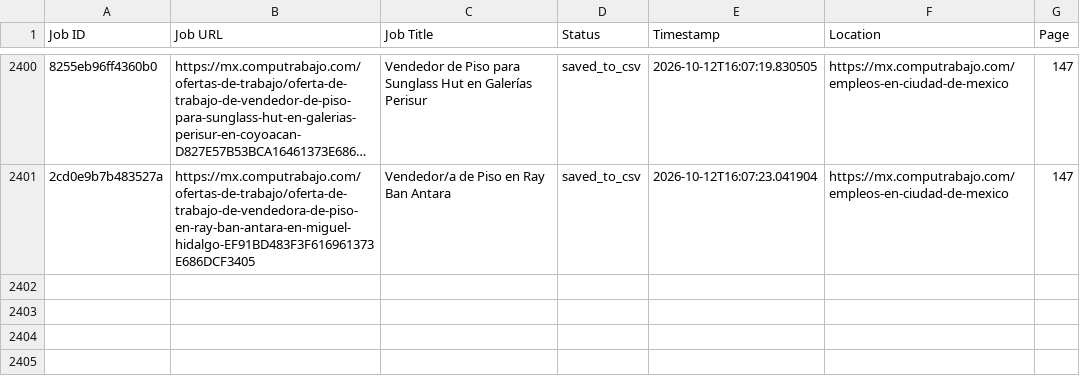
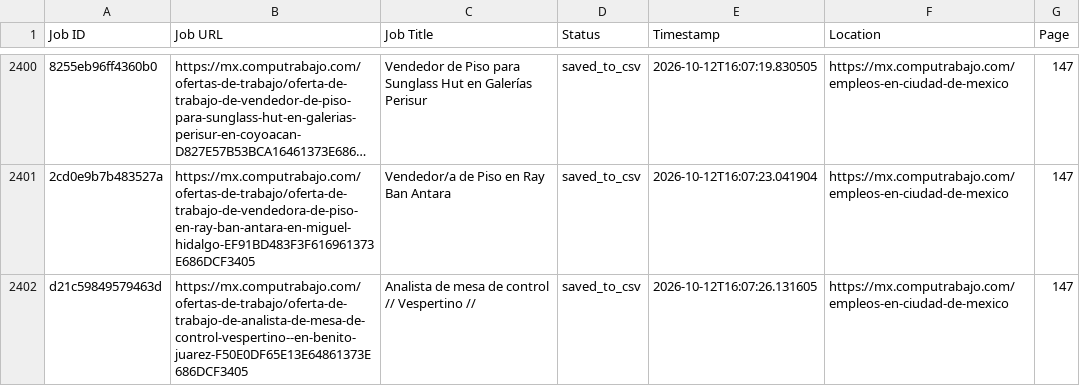
Before and after one commit to liliankason/computrabajo_mexico_scraper, a CSV file: mexico_processed.csv, drawn as a sheet; only a part is shown, gaps mark what is left out; long unchanged cells end in …; the diff names each change by its address in the sheet, - before the commit and + after, or states it on an @@ line.

```diff
--- a/mexico_processed.csv
+++ b/mexico_processed.csv
+row 2402: d21c59849579463d | https://mx.computrabajo.com/ofertas-de-trabajo/oferta-de-trabajo-de-analista-de-mesa-de-control-vespertino--en-benito-juarez-F50E0DF65E13E64861373E686DCF3405 | Analista de mesa de control // Vespertino // | saved_to_csv | 2026-10-12T16:07:26.131605 | https://mx.computrabajo.com/empleos-en-ciudad-de-mexico | 147
```
Also changed, not shown: 2 other files.
